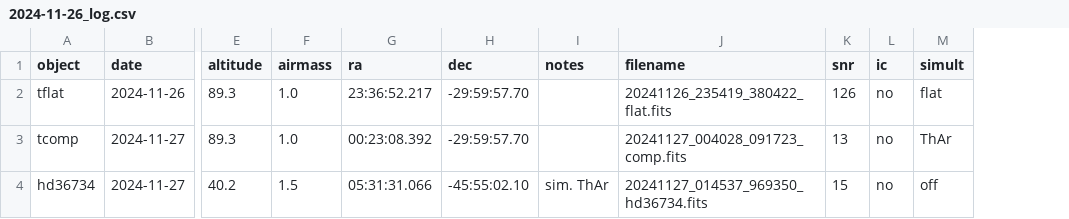
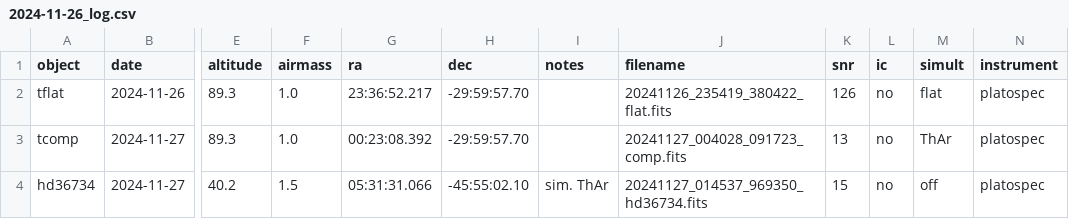
Before and after one commit to pavolgaj/Scheduler, a CSV file: static/logs/2024-11-26_log.csv, drawn as a sheet; only a part is shown, gaps mark what is left out; the diff names each change by its address in the sheet, - before the commit and + after, or states it on an @@ line.

```diff
--- a/static/logs/2024-11-26_log.csv
+++ b/static/logs/2024-11-26_log.csv
+column N (instrument), rows 2-4: all platospec
```
Also changed, not shown: 1 other file.
